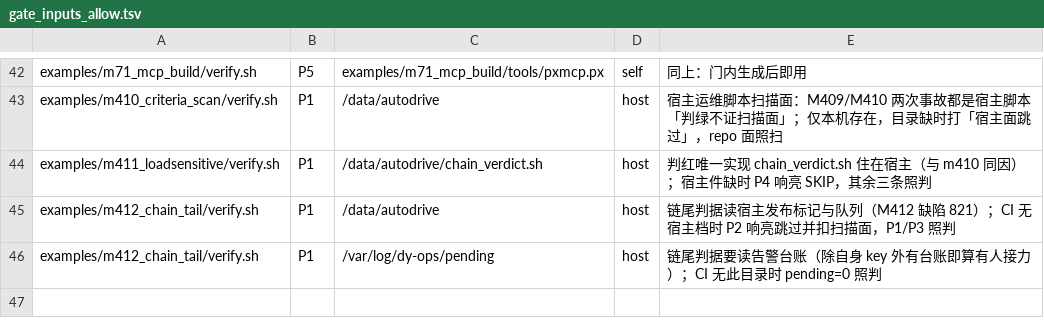
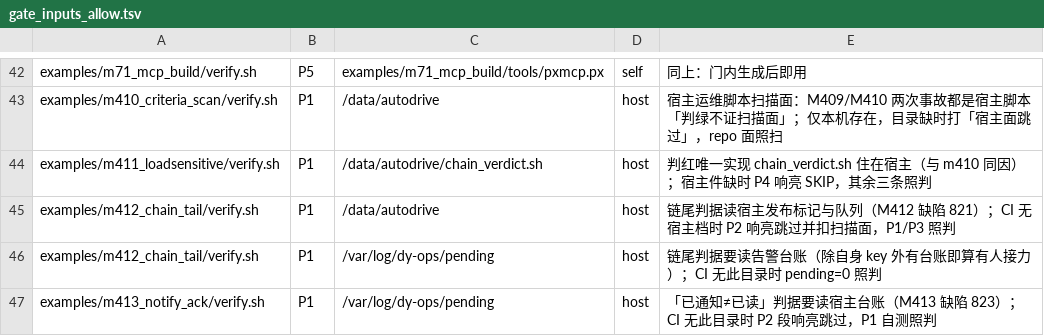
Before and after one commit to NanzhanGroup/PuXian, a TSV file: selfhost/gate_inputs_allow.tsv, drawn as a sheet; only a part is shown, gaps mark what is left out.

Commit message:
M413 已通知≠已被读到（缺陷 823）：notify_ack 判据 + 门 + 宿主接线
一句话：dy-notify 写完台账就 ws-core -task-park，但 buswake 有 30 分钟空闲
门禁；台账末行 ESCALATED 只证明「park 调用成功过」，不证明有人被叫醒。
本轮把这个盲区变成可判的判据。

证据（先量后改）：
  inbox.log 15 天 ESCALATE 82 次 / P1 138 次 / RESOLVE 110 次；
  能与后续了结配对的 12 条里 11 条是 EXPIRE（12h TTL 自清），不是被处理掉的；
  最长样本 M319 693min / M324 675min / M323 673min / M307 672min；
  M408 三次判红全靠用户来问（缺陷 816 只修了「重叫」）。

判据（三条同时成立 = BLIND）：
  ① 台账 age ≥ 90min ② 末行 ESCALATED（= 已通知）③ token_cache 最近写入 ≥30min（用户不在场）
  分类全打印：blind / wait-present / wait-unknown / ok；rc 0=无 / 1=有 / 3=前提失守

交付：
  packaging/chain/notify_ack.sh            判据唯一实现（nscan + 零值守卫）
  examples/m413_notify_ack/verify.sh       门：自测 9 断言（5 负控 + 2 前提）+ P1~P5 14/14
  /usr/local/sbin/dy-ops-watch-lib-ack.sh  宿主检查项（接既有 30min 巡检，不建新 timer/通道）
  /usr/local/sbin/dy-ops-watch.sh          4 处小改（source / dispatch / --status / done 行）
  selfhost/gates.registry.sh               288 门（+1）
  selfhost/gate_inputs_allow.tsv           +1 host 登记（/var/log/dy-ops/pending）
  selfhost/gate_time_baseline.tsv          +1 行（实测 1s）
  版本 0.2.413（9 处）+ 重烘 14 件（check-all 14/14 与本提交同树）

处置口径：BLIND 的定义就是「p1 自驱没生效」，再 p1 是同一循环。
  p1 仍挂（保留了结路径）+ 额外 p0 推用户（仅此一种，24h 最多一条），不新建通道。

自食其果一次：notify_ack.sh 初版打印 nscan= 但无零值守卫，被 m410_criteria_scan
  R2 当场判红。修法：nscan=0 时复验目录可读，否则 PREMISE-FAIL —— 零值合法但必须是
  证明过的真空。这是 M411/M413 两次同族（新脚本不守仓库既有纪律）。

已验门（本机逐门）：m413 14/14 · m410_criteria_scan OK · gate_inputs OK（35 处）·
  gate_timeouts OK（288/288 有基线）· m276_gate_lock OK · m283_gate_premise 29/0 ·
  m264 OK · m400 17/0 · fmt_check · m187 26/0 · version_golden · version_drift · pkg_pipe_grep

```diff
--- a/selfhost/gate_inputs_allow.tsv
+++ b/selfhost/gate_inputs_allow.tsv
@@ -46 +46,2 @@ examples/m412_chain_tail/verify.sh	P1	/data/autodrive	host	链尾判据读宿主
 examples/m412_chain_tail/verify.sh	P1	/var/log/dy-ops/pending	host	链尾判据要读告警台账（除自身 key 外有台账即算有人接力）；CI 无此目录时 pending=0 照判
+examples/m413_notify_ack/verify.sh	P1	/var/log/dy-ops/pending	host	「已通知≠已读」判据要读宿主台账（M413 缺陷 823）；CI 无此目录时 P2 段响亮跳过，P1 自测照判
```
Also changed, not shown: selfhost/gate_time_baseline.tsv, 19 other files.
